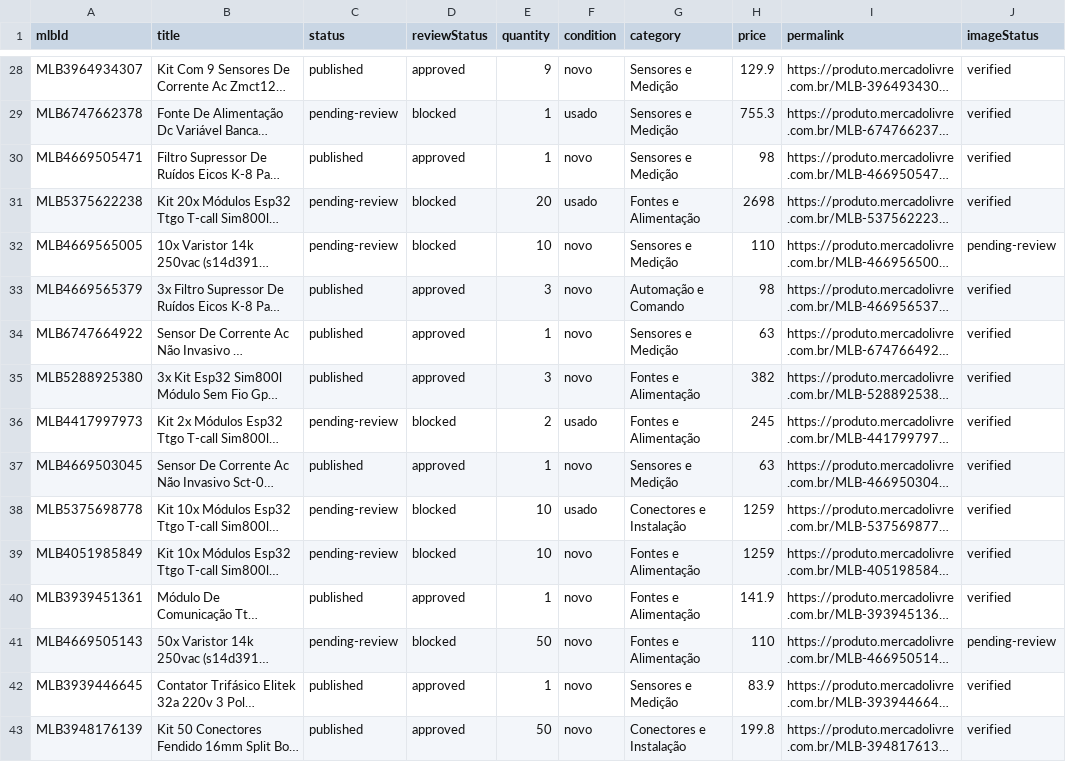
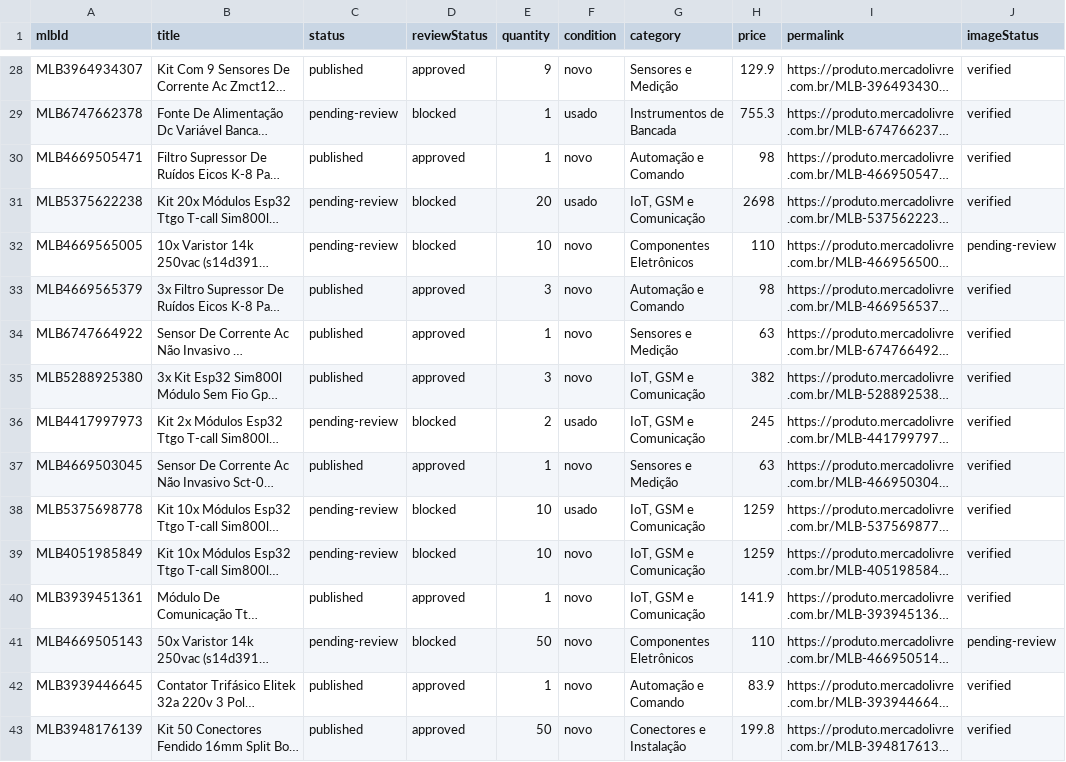
Before and after one commit to luscaarmstrong1/omegaimports-catalogo, a CSV file: reports/auditoria-produtos.csv, drawn as a sheet; only a part is shown, gaps mark what is left out; long unchanged cells end in …; the diff covers the shown part only; the diff names each change by its address in the sheet, - before the commit and + after, or states it on an @@ line.

```diff
--- a/reports/auditoria-produtos.csv
+++ b/reports/auditoria-produtos.csv
-G29 (category): Sensores e Medição
+G29 (category): Instrumentos de Bancada
-G30 (category): Sensores e Medição
+G30 (category): Automação e Comando
-G31 (category): Fontes e Alimentação
+G31 (category): IoT, GSM e Comunicação
-G32 (category): Sensores e Medição
+G32 (category): Componentes Eletrônicos
-G35:G36 (category): Fontes e Alimentação
+G35:G36 (category): IoT, GSM e Comunicação
-G38 (category): Conectores e Instalação
+G38 (category): IoT, GSM e Comunicação
-G39:G40 (category): Fontes e Alimentação
+G39:G40 (category): IoT, GSM e Comunicação
-G41 (category): Fontes e Alimentação
+G41 (category): Componentes Eletrônicos
-G42 (category): Sensores e Medição
+G42 (category): Automação e Comando
```
Also changed, not shown: 27 edited cells elsewhere in this file, reports/catalog.csv, reports/specification-issues.csv, 28 other files.
